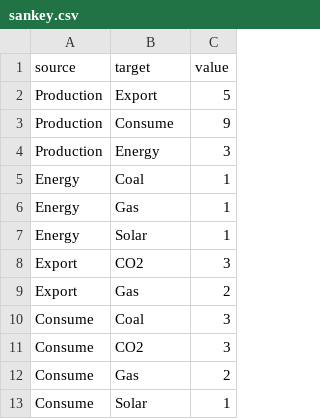
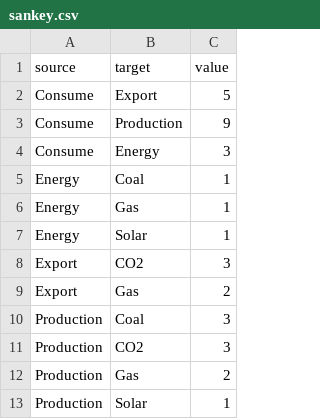
Before and after one commit to plusbest/cs171-co2, a CSV file: data/sankey.csv, drawn as a sheet.

Commit message:
Update sankey csv
Updated sankey csv to make consumer as root note instead of production

```diff
--- a/data/sankey.csv
+++ b/data/sankey.csv
@@ -1,5 +1,5 @@
 source,target,value
-Production,Export,5
-Production,Consume,9
-Production,Energy,3
+Consume,Export,5
+Consume,Production,9
+Consume,Energy,3
 Energy,Coal,1
@@ -9,5 +9,5 @@ Export,CO2,3
 Export,Gas,2
-Consume,Coal,3
-Consume,CO2,3
-Consume,Gas,2
-Consume,Solar,1
+Production,Coal,3
+Production,CO2,3
+Production,Gas,2
+Production,Solar,1
```
